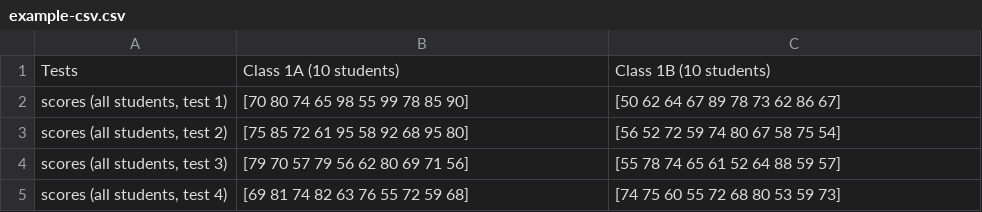
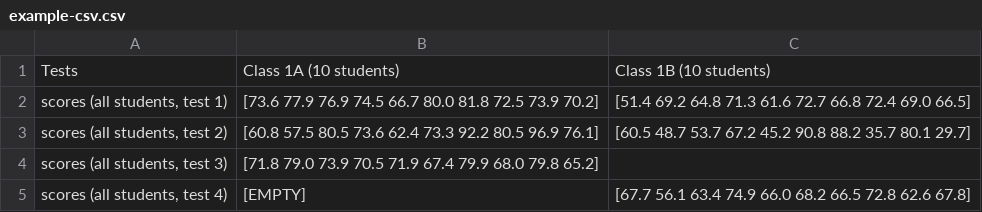
Before and after one commit to sharonho1215/ai-in-med-workshop, a CSV file: example-csv.csv, drawn as a sheet; the diff names each change by its address in the sheet, - before the commit and + after, or states it on an @@ line.

Commit message:
Update example-csv.csv

```diff
--- a/example-csv.csv
+++ b/example-csv.csv
-B2: [70 80 74 65 98 55 99 78 85 90]
+B2: [73.6 77.9 76.9 74.5 66.7 80.0 81.8 72.5 73.9 70.2]
-C2: [50 62 64 67 89 78 73 62 86 67]
+C2: [51.4 69.2 64.8 71.3 61.6 72.7 66.8 72.4 69.0 66.5]
-B3: [75 85 72 61 95 58 92 68 95 80]
+B3: [60.8 57.5 80.5 73.6 62.4 73.3 92.2 80.5 96.9 76.1]
-C3: [56 52 72 59 74 80 67 58 75 54]
+C3: [60.5 48.7 53.7 67.2 45.2 90.8 88.2 35.7 80.1 29.7]
-B4: [79 70 57 79 56 62 80 69 71 56]
+B4: [71.8 79.0 73.9 70.5 71.9 67.4 79.9 68.0 79.8 65.2]
-C4: [55 78 74 65 61 52 64 88 59 57]
+C4: (empty)
-B5: [69 81 74 82 63 76 55 72 59 68]
+B5: [EMPTY]
-C5: [74 75 60 55 72 68 80 53 59 73]
+C5: [67.7 56.1 63.4 74.9 66.0 68.2 66.5 72.8 62.6 67.8]
```
